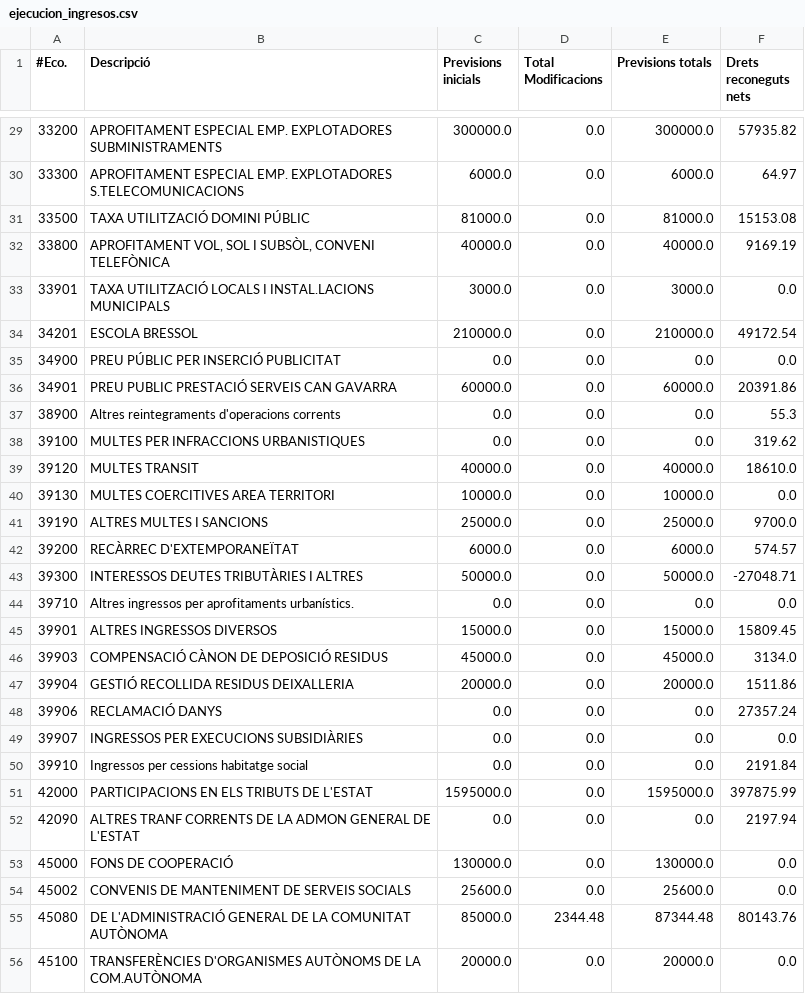
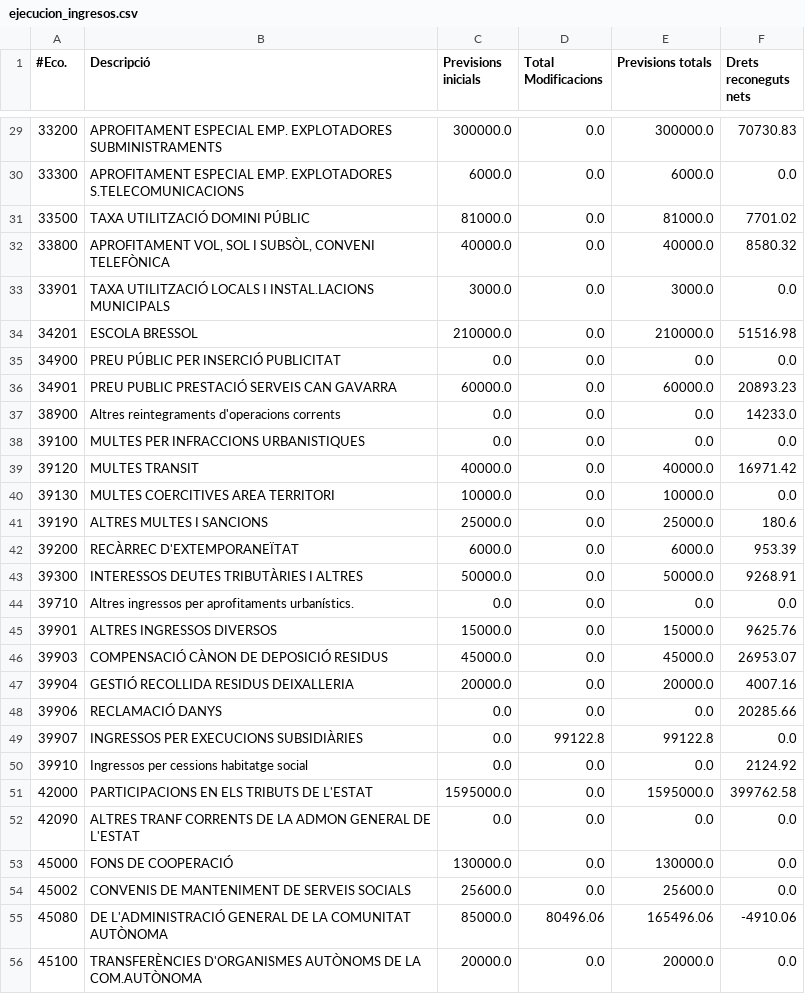
Before and after one commit to civio/presupuesto-polinya, a CSV file: data/ca/municipio/2019/ejecucion_ingresos.csv, drawn as a sheet; only a part is shown, gaps mark what is left out; the diff covers the shown part only.

```diff
--- a/data/ca/municipio/2019/ejecucion_ingresos.csv
+++ b/data/ca/municipio/2019/ejecucion_ingresos.csv
@@ -29,28 +29,28 @@
-33200,APROFITAMENT ESPECIAL EMP. EXPLOTADORES SUBMINISTRAMENTS,300000.0,0.0,300000.0,57935.82
-33300,APROFITAMENT ESPECIAL EMP. EXPLOTADORES S.TELECOMUNICACIONS,6000.0,0.0,6000.0,64.97
-33500,TAXA UTILITZACIÓ DOMINI PÚBLIC,81000.0,0.0,81000.0,15153.08
-33800,"APROFITAMENT VOL, SOL I SUBSÒL, CONVENI TELEFÒNICA",40000.0,0.0,40000.0,9169.19
+33200,APROFITAMENT ESPECIAL EMP. EXPLOTADORES SUBMINISTRAMENTS,300000.0,0.0,300000.0,70730.83
+33300,APROFITAMENT ESPECIAL EMP. EXPLOTADORES S.TELECOMUNICACIONS,6000.0,0.0,6000.0,0.0
+33500,TAXA UTILITZACIÓ DOMINI PÚBLIC,81000.0,0.0,81000.0,7701.02
+33800,"APROFITAMENT VOL, SOL I SUBSÒL, CONVENI TELEFÒNICA",40000.0,0.0,40000.0,8580.32
 33901,TAXA UTILITZACIÓ LOCALS I INSTAL.LACIONS MUNICIPALS,3000.0,0.0,3000.0,0.0
-34201,ESCOLA BRESSOL,210000.0,0.0,210000.0,49172.54
+34201,ESCOLA BRESSOL,210000.0,0.0,210000.0,51516.98
 34900,PREU PÚBLIC PER INSERCIÓ PUBLICITAT,0.0,0.0,0.0,0.0
-34901,PREU PUBLIC PRESTACIÓ SERVEIS CAN GAVARRA,60000.0,0.0,60000.0,20391.86
-38900,Altres reintegraments d'operacions corrents,0.0,0.0,0.0,55.3
-39100,MULTES PER INFRACCIONS URBANISTIQUES,0.0,0.0,0.0,319.62
-39120,MULTES TRANSIT,40000.0,0.0,40000.0,18610.0
+34901,PREU PUBLIC PRESTACIÓ SERVEIS CAN GAVARRA,60000.0,0.0,60000.0,20893.23
+38900,Altres reintegraments d'operacions corrents,0.0,0.0,0.0,14233.0
+39100,MULTES PER INFRACCIONS URBANISTIQUES,0.0,0.0,0.0,0.0
+39120,MULTES TRANSIT,40000.0,0.0,40000.0,16971.42
 39130,MULTES COERCITIVES AREA TERRITORI,10000.0,0.0,10000.0,0.0
-39190,ALTRES MULTES I SANCIONS,25000.0,0.0,25000.0,9700.0
-39200,RECÀRREC D'EXTEMPORANEÏTAT,6000.0,0.0,6000.0,574.57
-39300,INTERESSOS DEUTES TRIBUTÀRIES I ALTRES,50000.0,0.0,50000.0,-27048.71
+39190,ALTRES MULTES I SANCIONS,25000.0,0.0,25000.0,180.6
+39200,RECÀRREC D'EXTEMPORANEÏTAT,6000.0,0.0,6000.0,953.39
+39300,INTERESSOS DEUTES TRIBUTÀRIES I ALTRES,50000.0,0.0,50000.0,9268.91
 39710,Altres ingressos per aprofitaments urbanístics.,0.0,0.0,0.0,0.0
-39901,ALTRES INGRESSOS DIVERSOS,15000.0,0.0,15000.0,15809.45
-39903,COMPENSACIÓ CÀNON DE DEPOSICIÓ RESIDUS,45000.0,0.0,45000.0,3134.0
-39904,GESTIÓ RECOLLIDA RESIDUS DEIXALLERIA,20000.0,0.0,20000.0,1511.86
-39906,RECLAMACIÓ DANYS,0.0,0.0,0.0,27357.24
-39907,INGRESSOS PER EXECUCIONS SUBSIDIÀRIES,0.0,0.0,0.0,0.0
-39910,Ingressos per cessions habitatge social,0.0,0.0,0.0,2191.84
-42000,PARTICIPACIONS EN ELS TRIBUTS DE L'ESTAT,1595000.0,0.0,1595000.0,397875.99
-42090,ALTRES TRANF CORRENTS DE LA ADMON GENERAL DE L'ESTAT,0.0,0.0,0.0,2197.94
+39901,ALTRES INGRESSOS DIVERSOS,15000.0,0.0,15000.0,9625.76
+39903,COMPENSACIÓ CÀNON DE DEPOSICIÓ RESIDUS,45000.0,0.0,45000.0,26953.07
+39904,GESTIÓ RECOLLIDA RESIDUS DEIXALLERIA,20000.0,0.0,20000.0,4007.16
+39906,RECLAMACIÓ DANYS,0.0,0.0,0.0,20285.66
+39907,INGRESSOS PER EXECUCIONS SUBSIDIÀRIES,0.0,99122.8,99122.8,0.0
+39910,Ingressos per cessions habitatge social,0.0,0.0,0.0,2124.92
+42000,PARTICIPACIONS EN ELS TRIBUTS DE L'ESTAT,1595000.0,0.0,1595000.0,399762.58
+42090,ALTRES TRANF CORRENTS DE LA ADMON GENERAL DE L'ESTAT,0.0,0.0,0.0,0.0
 45000,FONS DE COOPERACIÓ,130000.0,0.0,130000.0,0.0
 45002,CONVENIS DE MANTENIMENT DE SERVEIS SOCIALS,25600.0,0.0,25600.0,0.0
-45080,DE L'ADMINISTRACIÓ GENERAL DE LA COMUNITAT AUTÒNOMA,85000.0,2344.48,87344.48,80143.76
+45080,DE L'ADMINISTRACIÓ GENERAL DE LA COMUNITAT AUTÒNOMA,85000.0,80496.06,165496.06,-4910.06
 45100,TRANSFERÈNCIES D'ORGANISMES AUTÒNOMS DE LA COM.AUTÒNOMA,20000.0,0.0,20000.0,0.0
```
Also changed, not shown: 46 edited cells elsewhere in this file, data/ca/municipio/2019/ejecucion_gastos.csv, data/ca/municipio/2019/gastos.csv, 7 other files.
